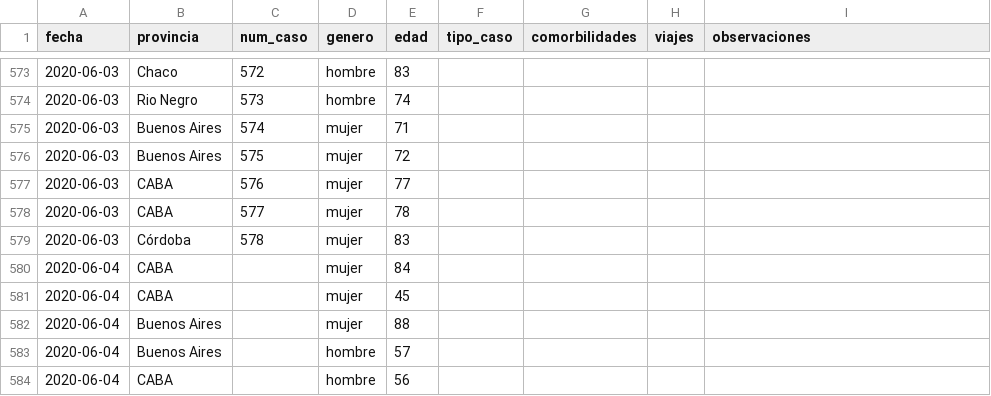
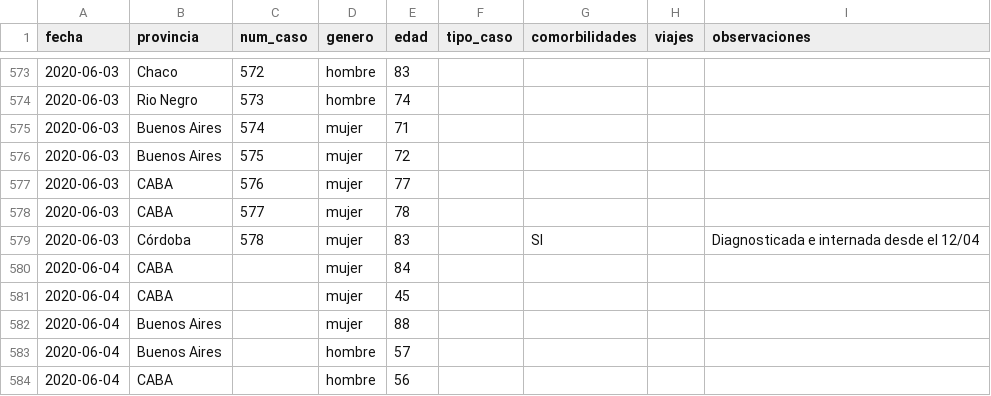
Before and after one commit to lucia15/Database-Covid19-Argentina, a CSV file: Argentina-covid19-fallecidos.csv, drawn as a sheet; only a part is shown, gaps mark what is left out.

Commit message:
Completando datos con informe provincial

```diff
--- a/Argentina-covid19-fallecidos.csv
+++ b/Argentina-covid19-fallecidos.csv
@@ -578,3 +578,3 @@ fecha,provincia,num_caso,genero,edad,tipo_caso,comorbilidades,viajes,observacion
 2020-06-03,CABA,577,mujer,78,,,,
-2020-06-03,Córdoba,578,mujer,83,,,,
+2020-06-03,Córdoba,578,mujer,83,,SI,,Diagnosticada e internada desde el 12/04
 2020-06-04,CABA,,mujer,84,,,,
```
